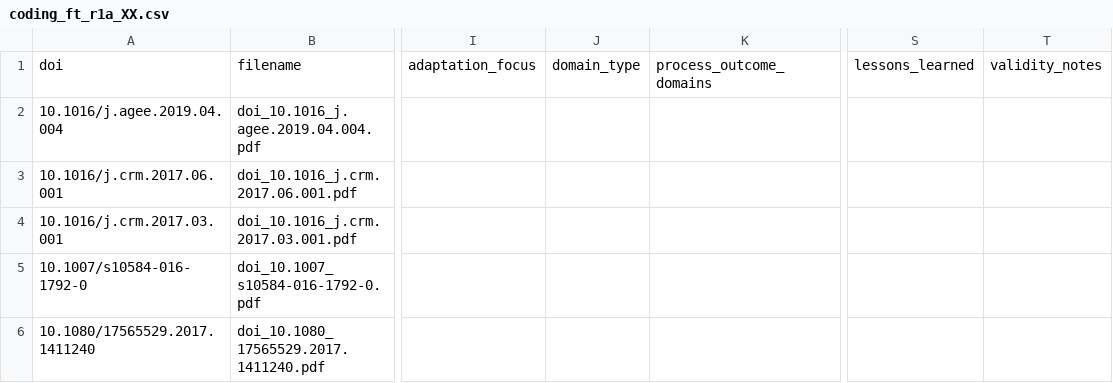
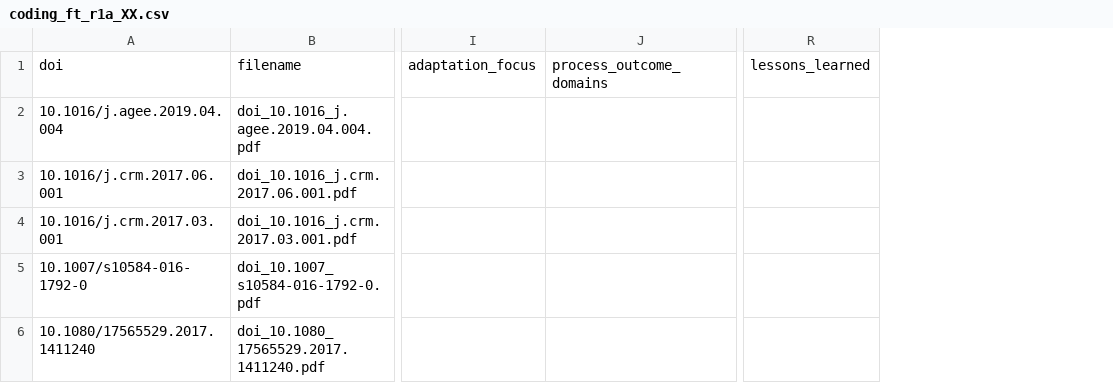
Before and after one commit to bristlepine/ilri-climate-adaptation-effectiveness, a CSV file: documentation/coding/systematic-map/rounds/FT-R1a/coding_ft_r1a_XX.csv, drawn as a sheet; only a part is shown, gaps mark what is left out; the diff names each change by its address in the sheet, - before the commit and + after, or states it on an @@ line.

```diff
--- a/documentation/coding/systematic-map/rounds/FT-R1a/coding_ft_r1a_XX.csv
+++ b/documentation/coding/systematic-map/rounds/FT-R1a/coding_ft_r1a_XX.csv
-column J, row 1: domain_type
-column T, row 1: validity_notes
```
Also changed, not shown: frontend/public/map/data/roses_flow.csv, 9 other files.
